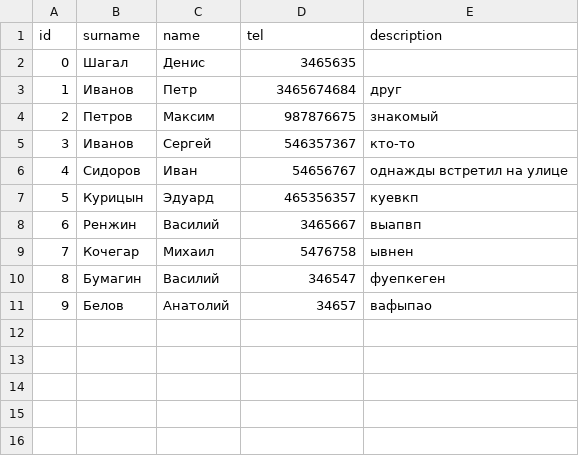
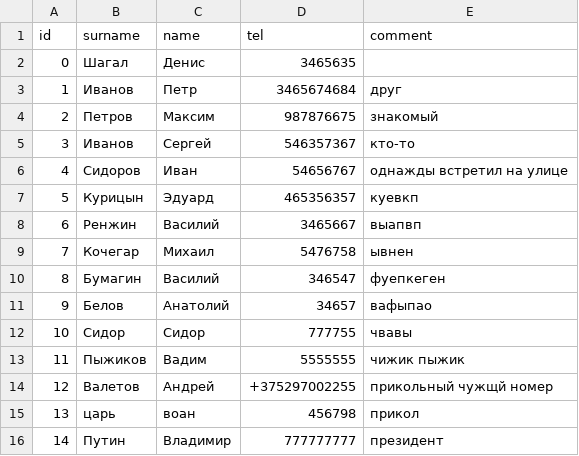
Before and after one commit to GrafanyS/phone_directory, a CSV file: DB_export/phone_directory_export.csv, drawn as a sheet.

```diff
--- a/DB_export/phone_directory_export.csv
+++ b/DB_export/phone_directory_export.csv
@@ -1,2 +1,2 @@
-id,surname,name,tel,description
+id,surname,name,tel,comment
 0,Шагал,Денис,3465635,
@@ -11 +11,6 @@ id,surname,name,tel,description
 9,Белов,Анатолий,34657,вафыпао
+10,Сидор,Сидор,777755,чвавы
+11,Пыжиков,Вадим,5555555,чижик пыжик
+12,Валетов,Андрей,+375297002255,прикольный чужщй номер
+13,царь,воан,456798,прикол
+14,Путин,Владимир,777777777,президент
```
Also changed, not shown: DB_Directory/phone_directory.csv, 14 other files.
